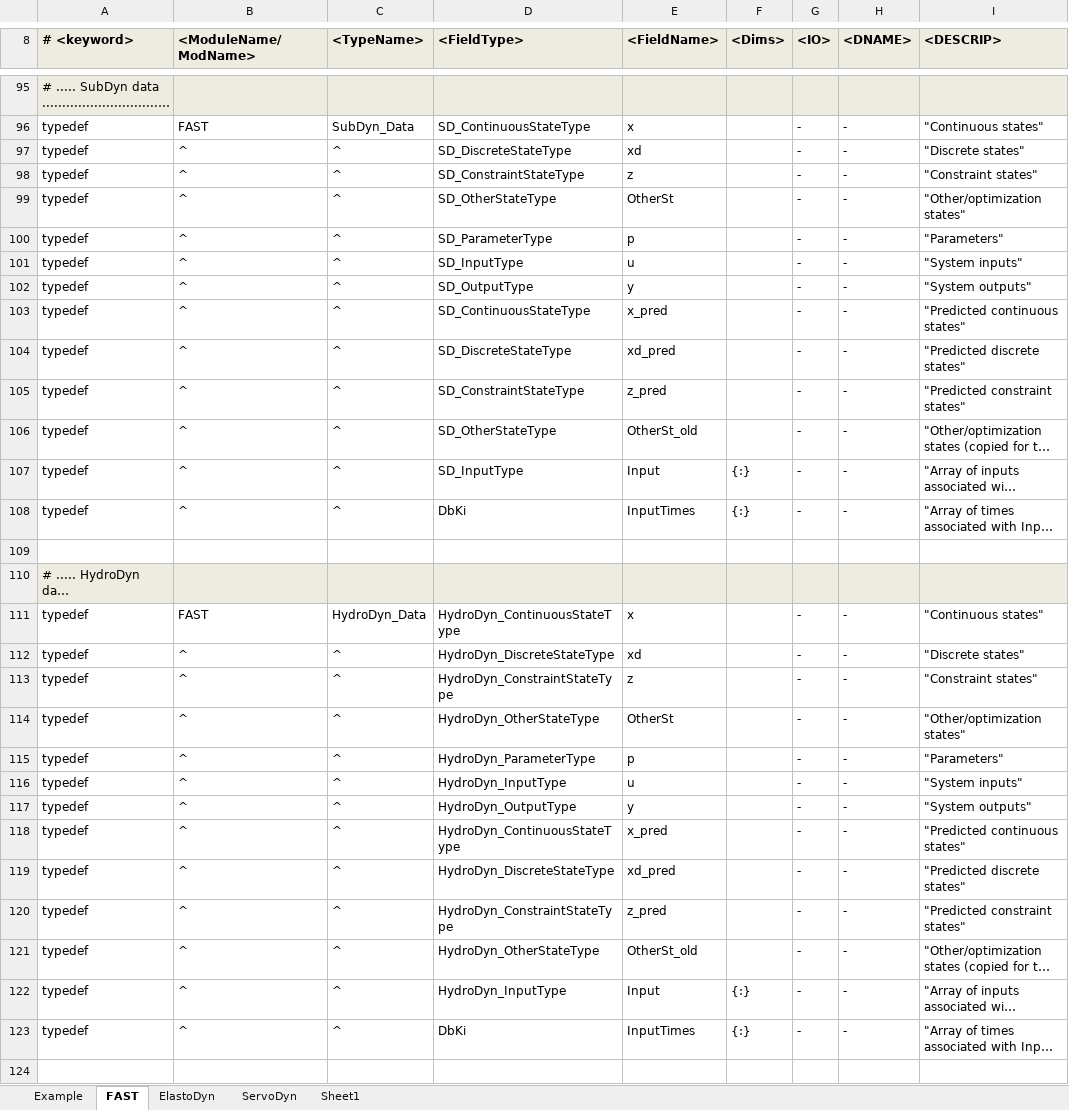
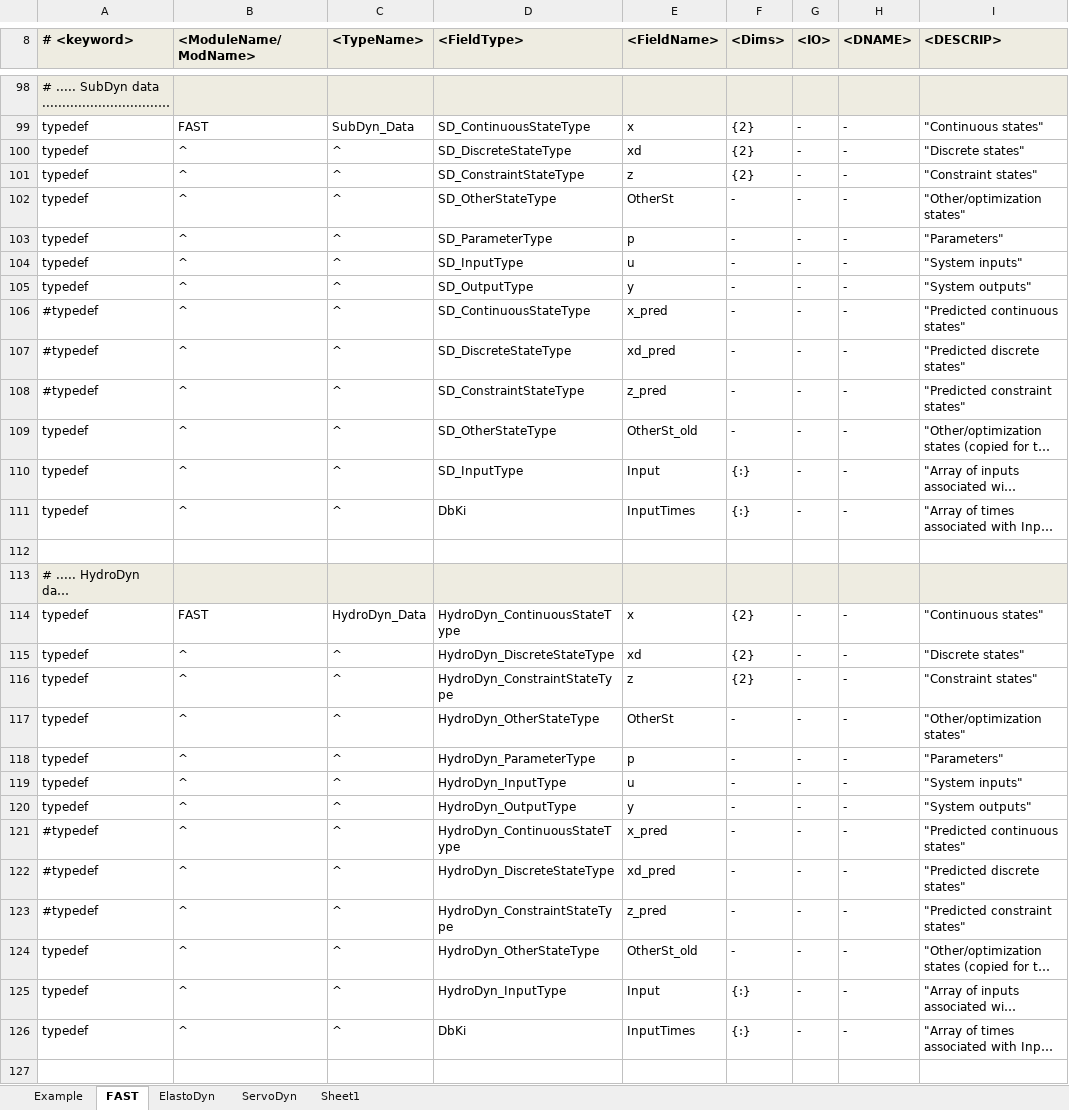
Before and after one commit to old-NWTC/FAST, an Excel workbook: Source/RegistryEntries.xlsx, sheet FAST, drawn as a sheet; only a part is shown, gaps mark what is left out; long unchanged cells end in …; values as stored, in another font and other column widths than the file's, no borders; conditional formats not drawn; addresses are those after the commit; the diff covers the shown part only; the diff names each change by its address in the sheet, - before the commit and + after, or states it on an @@ line.

Commit message:
fixed some typos in makefile + added NWTC_VerboseLevel to NWTC_Base.f90 and use it to output less text to the screen in ServoDyn.f90, ElastoDYn.f90, AeroSubs.f90 + moved CalcOutputs_And_SolveForInputs, SolveOption1, SolveOption2, WriteOutputToFile from FAST_Prog.f90 to FAST_IO.f90; + moved FAST_ModuleMapType to FAST_Registry.txt and replaced Destroy_FAST_ModuleMapType() with registry-generated FAST_DestroyModuleMapType. + made the {x|xd|z} state variables arrays of dimension 2 to replace the {x|xd|z}_prev state variables; This allows us to pass an integer index to routines instead of passing another copy of the states (also safer since we're passing the complete type to many subroutines, now, too.)
git-svn-id: https://windsvn2.nrel.gov/FAST/branches/BJonkman@828 10acb478-4768-415a-8850-bacdb5912d4d

```diff
--- a/Source/RegistryEntries.xlsx (sheet FAST)
+++ b/Source/RegistryEntries.xlsx (sheet FAST)
-F99:F101 (<Dims>): (empty)
+F99:F101 (<Dims>): {2}
-F102:F109 (<Dims>): (empty)
+F102:F109 (<Dims>): -
-A106:A108 (# <keyword>): typedef
+A106:A108 (# <keyword>): #typedef
-F114:F116 (<Dims>): (empty)
+F114:F116 (<Dims>): {2}
-F117:F124 (<Dims>): (empty)
+F117:F124 (<Dims>): -
-A121:A123 (# <keyword>): typedef
+A121:A123 (# <keyword>): #typedef
```
Also changed, not shown: 51 added rows and 96 edited cells elsewhere in this sheet, 12 other files.
